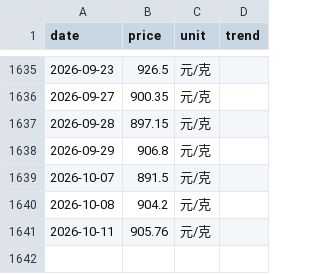
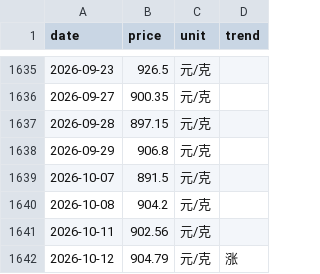
Before and after one commit to html5-cloud/gold-price, a CSV file: data/上海金交所黄金T+D.csv, drawn as a sheet; only a part is shown, gaps mark what is left out.

```diff
--- a/data/上海金交所黄金T+D.csv
+++ b/data/上海金交所黄金T+D.csv
@@ -1640,2 +1640,3 @@
 2026-10-08,904.2,元/克,
-2026-10-11,905.76,元/克,
+2026-10-11,902.56,元/克,
+2026-10-12,904.79,元/克,涨
```
Also changed, not shown: data/六福.csv, data/周六福.csv, 7 other files.
